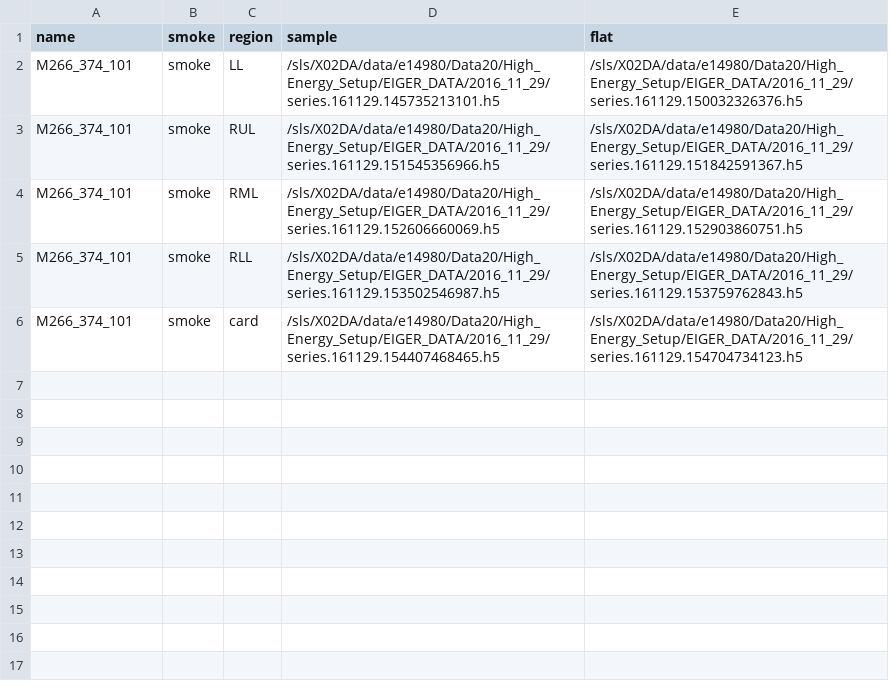
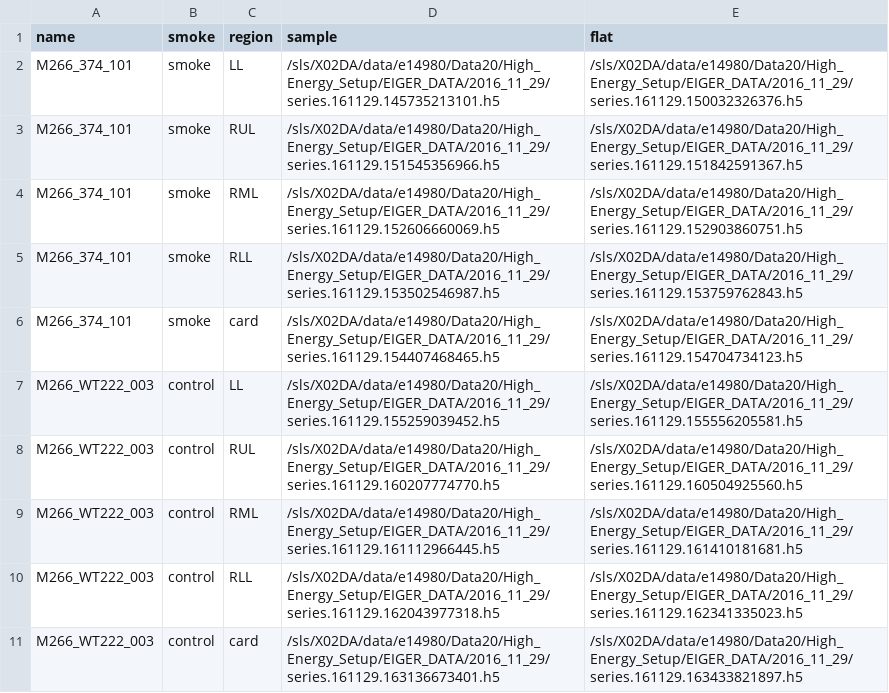
Before and after one commit to Enucatl/dried_lung_samples, a CSV file: datasets.csv, drawn as a sheet; the diff names each change by its address in the sheet, - before the commit and + after, or states it on an @@ line.

Commit message:
Update datasets.csv
update datasets

```diff
--- a/datasets.csv
+++ b/datasets.csv
+row 7: M266_WT222_003 | control | LL | /sls/X02DA/data/e14980/Data20/High_Energy_Setup/EIGER_DATA/2016_11_29/series.161129.155259039452.h5 | /sls/X02DA/data/e14980/Data20/High_Energy_Setup/EIGER_DATA/2016_11_29/series.161129.155556205581.h5
+row 8: M266_WT222_003 | control | RUL | /sls/X02DA/data/e14980/Data20/High_Energy_Setup/EIGER_DATA/2016_11_29/series.161129.160207774770.h5 | /sls/X02DA/data/e14980/Data20/High_Energy_Setup/EIGER_DATA/2016_11_29/series.161129.160504925560.h5
+row 9: M266_WT222_003 | control | RML | /sls/X02DA/data/e14980/Data20/High_Energy_Setup/EIGER_DATA/2016_11_29/series.161129.161112966445.h5 | /sls/X02DA/data/e14980/Data20/High_Energy_Setup/EIGER_DATA/2016_11_29/series.161129.161410181681.h5
+row 10: M266_WT222_003 | control | RLL | /sls/X02DA/data/e14980/Data20/High_Energy_Setup/EIGER_DATA/2016_11_29/series.161129.162043977318.h5 | /sls/X02DA/data/e14980/Data20/High_Energy_Setup/EIGER_DATA/2016_11_29/series.161129.162341335023.h5
+row 11: M266_WT222_003 | control | card | /sls/X02DA/data/e14980/Data20/High_Energy_Setup/EIGER_DATA/2016_11_29/series.161129.163136673401.h5 | /sls/X02DA/data/e14980/Data20/High_Energy_Setup/EIGER_DATA/2016_11_29/series.161129.163433821897.h5
```
